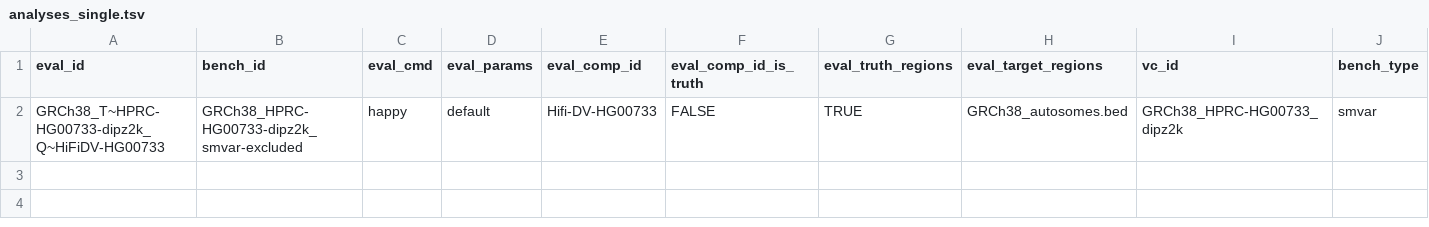
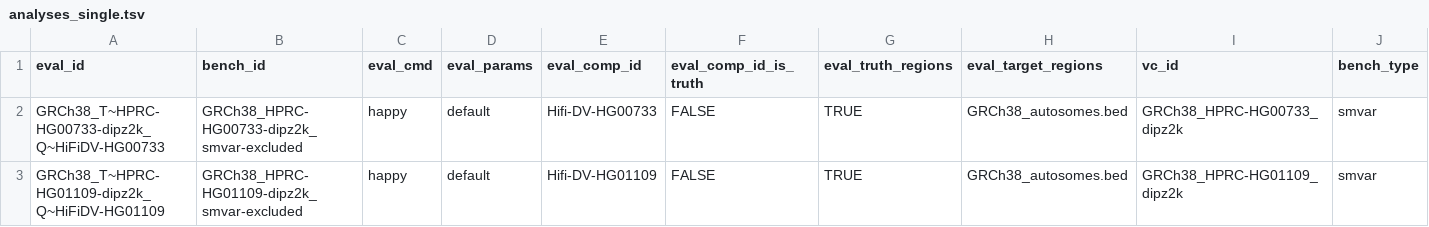
Before and after one commit to usnistgov/defrabb, a TSV file: config/analyses_single.tsv, drawn as a sheet; only a part is shown; rows hold the shown columns only; the diff names each change by its address in the sheet, - before the commit and + after, or states it on an @@ line.

```diff
--- a/config/analyses_single.tsv
+++ b/config/analyses_single.tsv
+row 3: GRCh38_T~HPRC-HG01109-dipz2k_Q~HiFiDV-HG01109 | GRCh38_HPRC-HG01109-dipz2k_smvar-excluded | happy | default | Hifi-DV-HG01109 | FALSE | TRUE | GRCh38_autosomes.bed | GRCh38_HPRC-HG01109_dipz2k | smvar
```
